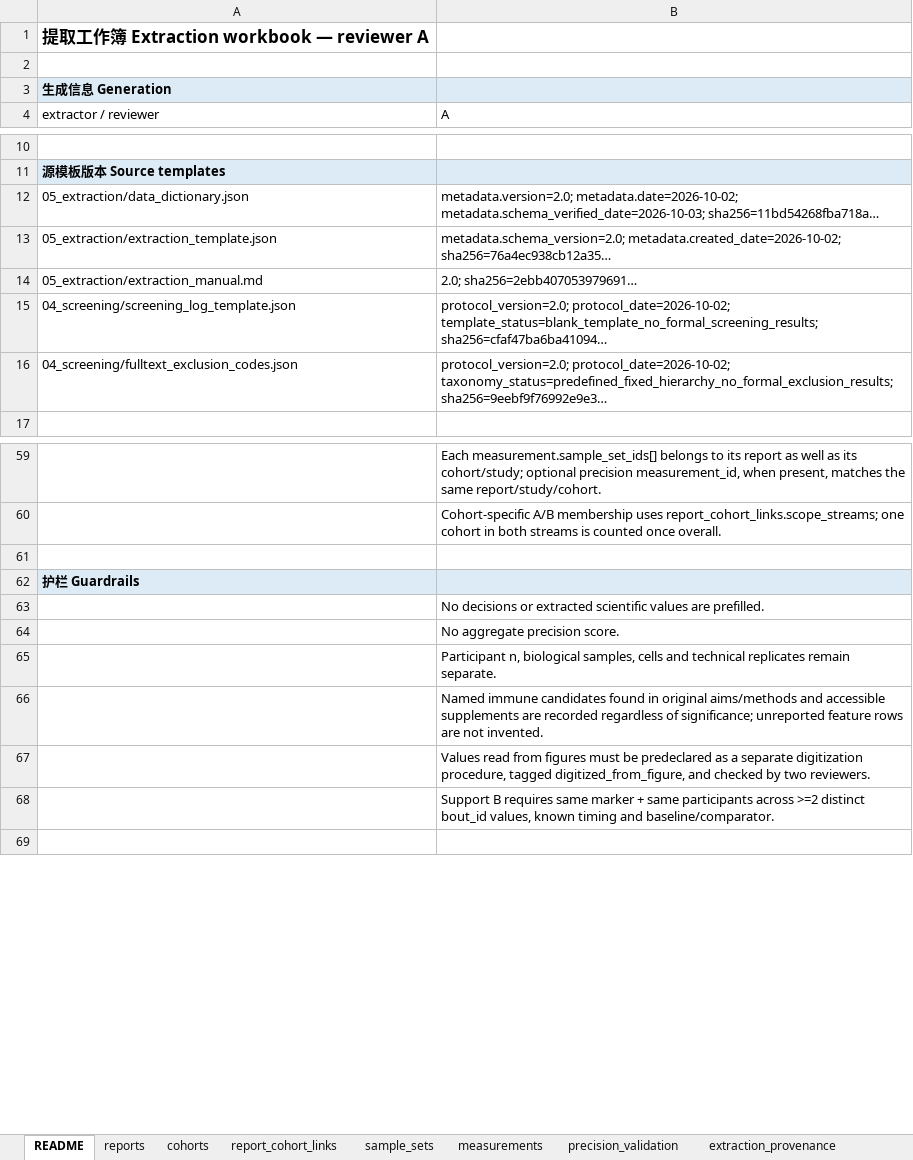
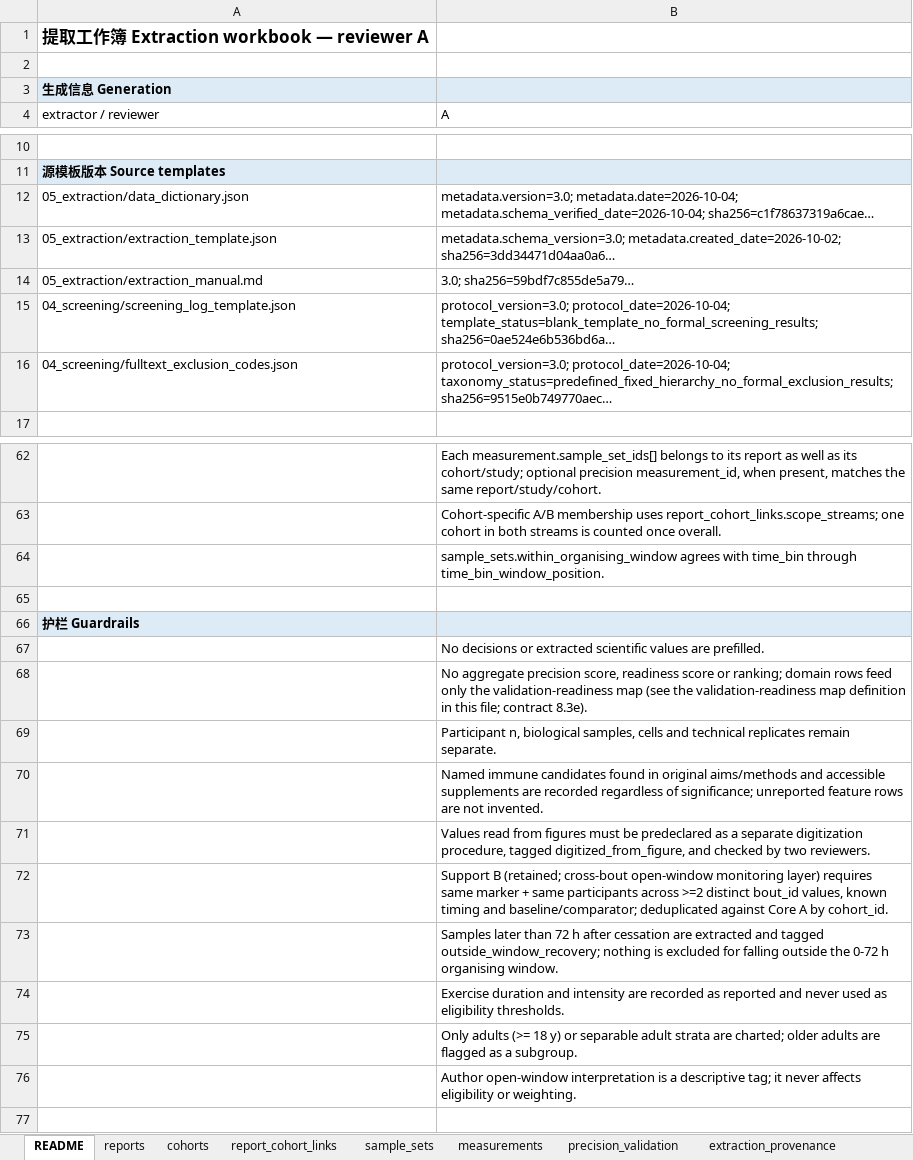
Before and after one commit to BrewSSS/open-window-precision-biomarkers-scoping-review, an Excel workbook: templates_xlsx/extraction_workbook_A.xlsx, sheet README, drawn as a sheet; only a part is shown, gaps mark what is left out; values as stored, in another font and other column widths than the file's, no borders; addresses are those after the commit; the diff covers the shown part only; the diff names each change by its address in the sheet, - before the commit and + after, or states it on an @@ line.

```diff
--- a/templates_xlsx/extraction_workbook_A.xlsx (sheet README)
+++ b/templates_xlsx/extraction_workbook_A.xlsx (sheet README)
-B12 (A): metadata.version=2.0; metadata.date=2026-10-02; metadata.schema_verified_date=2026-10-03; sha256=11bd54268fba718a…
+B12 (A): metadata.version=3.0; metadata.date=2026-10-04; metadata.schema_verified_date=2026-10-04; sha256=c1f78637319a6cae…
-B13 (A): metadata.schema_version=2.0; metadata.created_date=2026-10-02; sha256=76a4ec938cb12a35…
+B13 (A): metadata.schema_version=3.0; metadata.created_date=2026-10-02; sha256=3dd34471d04aa0a6…
-B14 (A): 2.0; sha256=2ebb407053979691…
+B14 (A): 3.0; sha256=59bdf7c855de5a79…
-B15 (A): protocol_version=2.0; protocol_date=2026-10-02; template_status=blank_template_no_formal_screening_results; sha256=cfaf47ba6ba41094…
+B15 (A): protocol_version=3.0; protocol_date=2026-10-04; template_status=blank_template_no_formal_screening_results; sha256=0ae524e6b536bd6a…
-B16 (A): protocol_version=2.0; protocol_date=2026-10-02; taxonomy_status=predefined_fixed_hierarchy_no_formal_exclusion_results; sha256=9eebf9f76992e9e3…
+B16 (A): protocol_version=3.0; protocol_date=2026-10-04; taxonomy_status=predefined_fixed_hierarchy_no_formal_exclusion_results; sha256=9515e0b749770aec…
+row 64:  | sample_sets.within_organising_window agrees with time_bin through time_bin_window_position.
-B68 (A): …aggregate precision score.
+B68 (A): …aggregate precision score, readiness score or ranking; domain rows feed only the validation-readiness map (see the validation-readiness map definition in this file; contract 8.3e).
-B72 (A): Support B requires same marker + same participants across >=2 distinct bout_id values, known timing and baseline/comparator.
+B72 (A): Support B (retained; cross-bout open-window monitoring layer) requires same marker + same participants across >=2 distinct bout_id values, known timing and baseline/comparator; deduplicated against Core A by cohort_id.
+row 73:  | Samples later than 72 h after cessation are extracted and tagged outside_window_recovery; nothing is excluded for falling outside the 0-72 h organising window.
+row 74:  | Exercise duration and intensity are recorded as reported and never used as eligibility thresholds.
+row 75:  | Only adults (>= 18 y) or separable adult strata are charted; older adults are flagged as a subgroup.
+row 76:  | Author open-window interpretation is a descriptive tag; it never affects eligibility or weighting.
```
Also changed, not shown: 3 added rows, 1 removed row and 9 edited cells elsewhere in this sheet, sheet data_dictionary, sheet codes, sheet reports, sheet sample_sets, sheet cohorts, sheet measurements, 1 more sheet, templates_xlsx/appraisal_workbook.xlsx, templates_xlsx/extraction_workbook.xlsx, 14 other files.
